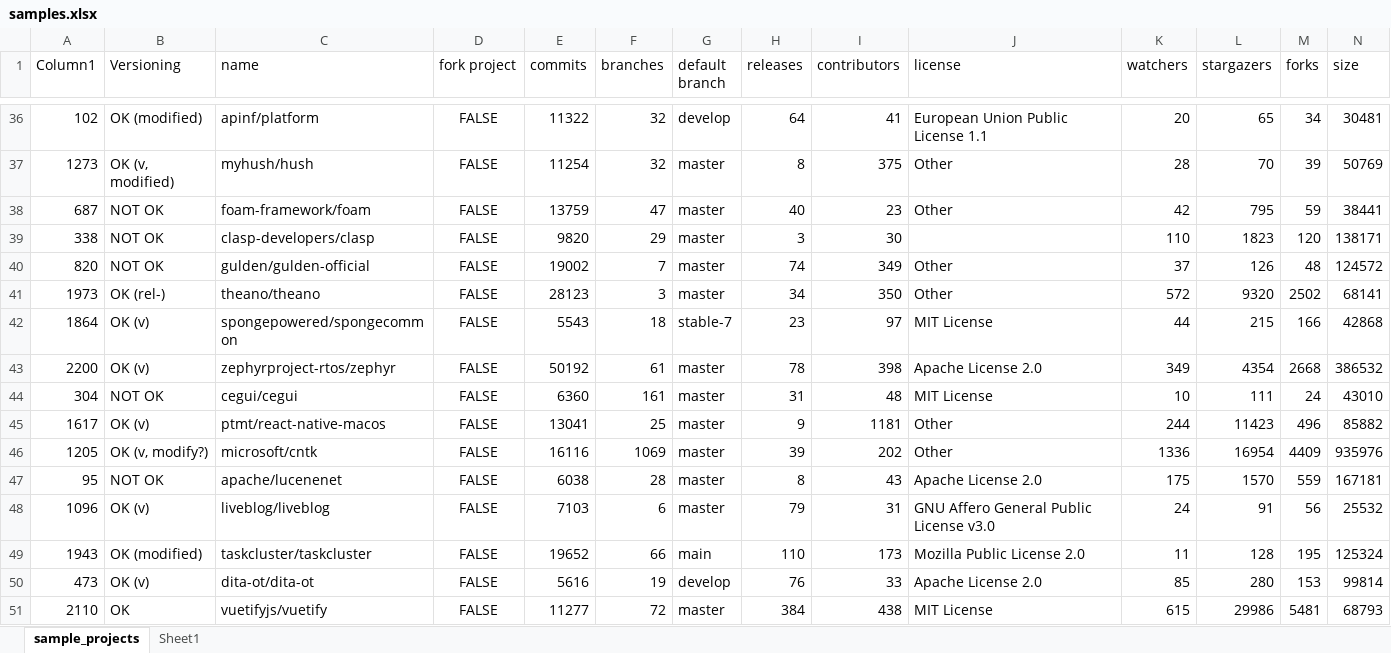
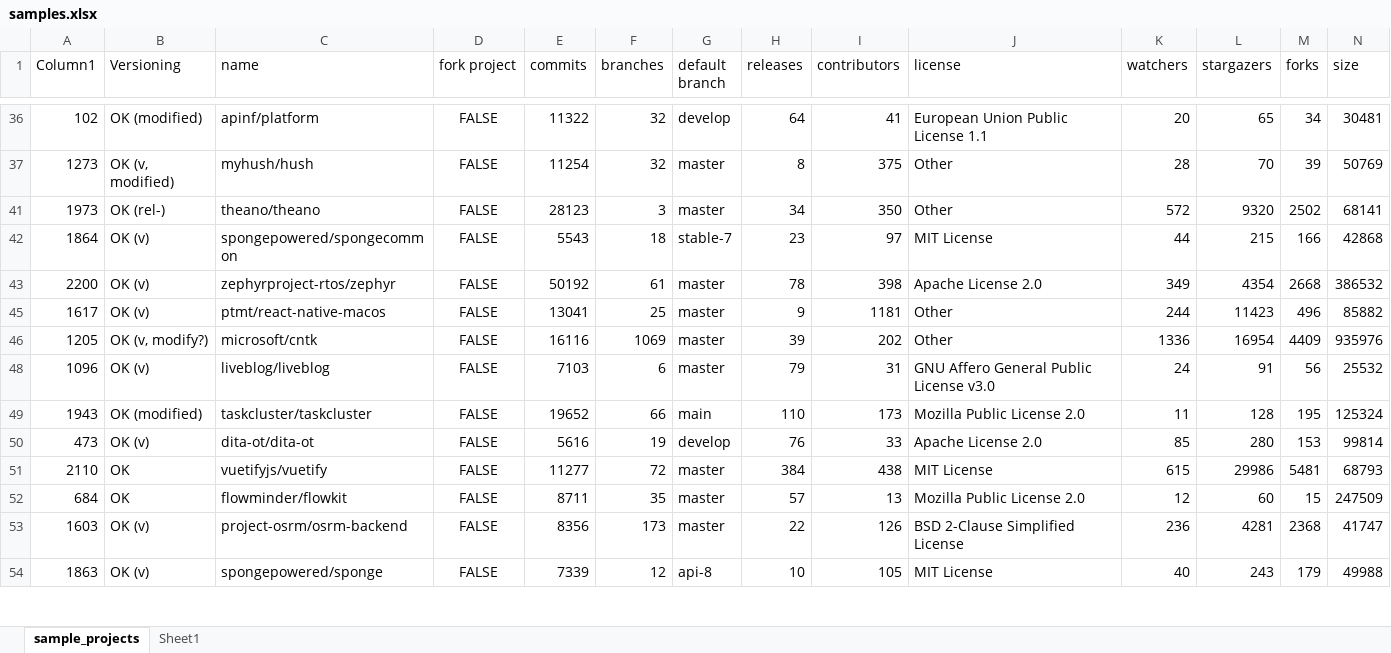
Before and after one commit to csepanyij/master-thesis, an Excel workbook: notebooks/sampling/samples.xlsx, sheet sample_projects, drawn as a sheet; only a part is shown, gaps mark what is left out; the shorter side is filled out with more unchanged rows; values as stored, in another font and other column widths than the file's, no borders; table styles not drawn; rows hold the shown columns only; the diff covers the shown part only; the diff names each change by its address in the sheet, - before the commit and + after, or states it on an @@ line.

```diff
--- a/notebooks/sampling/samples.xlsx (sheet sample_projects)
+++ b/notebooks/sampling/samples.xlsx (sheet sample_projects)
@@ row 38 hidden: 687 | NOT OK | foam-framework/foam | FALSE | 13759 | 47 | master | 40 | 23 | Other | 42 | 795 | 59 | 38441 @@
@@ row 39 hidden: 338 | NOT OK | clasp-developers/clasp | FALSE | 9820 | 29 | master | 3 | 30 |  | 110 | 1823 | 120 | 138171 @@
@@ row 40 hidden: 820 | NOT OK | gulden/gulden-official | FALSE | 19002 | 7 | master | 74 | 349 | Other | 37 | 126 | 48 | 124572 @@
@@ row 44 hidden: 304 | NOT OK | cegui/cegui | FALSE | 6360 | 161 | master | 31 | 48 | MIT License | 10 | 111 | 24 | 43010 @@
@@ row 47 hidden: 95 | NOT OK | apache/lucenenet | FALSE | 6038 | 28 | master | 8 | 43 | Apache License 2.0 | 175 | 1570 | 559 | 167181 @@
```
Also changed, not shown: 21 hidden or unhidden rows and 1 edited cell elsewhere in this sheet, 2 other files.
